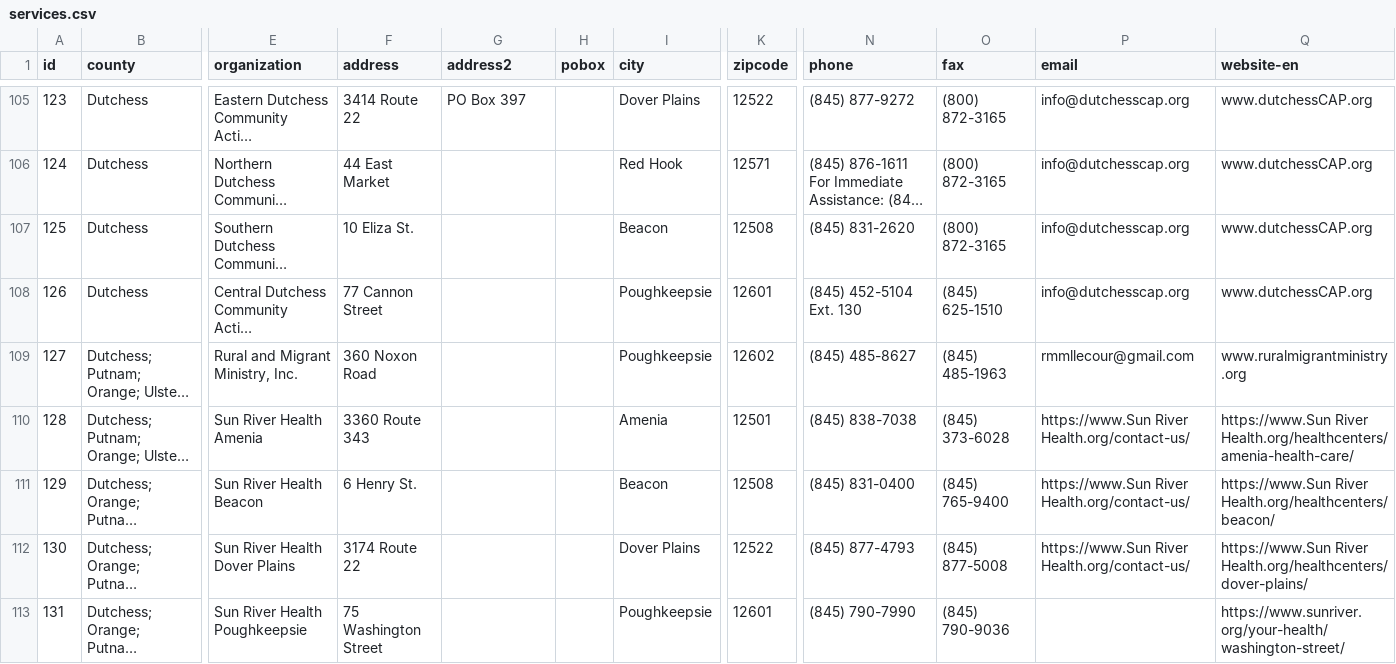
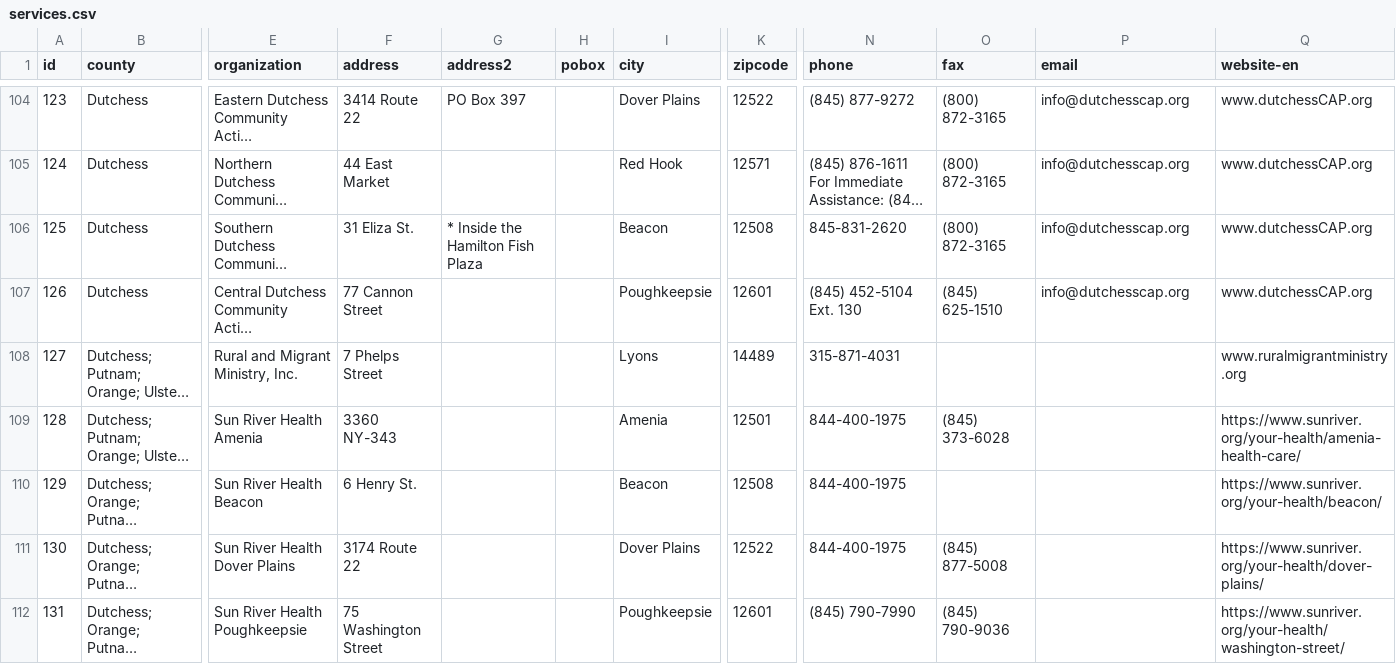
Before and after one commit to cornell-farmworker/farmworker-services, a CSV file: data/services.csv, drawn as a sheet; only a part is shown, gaps mark what is left out; long unchanged cells end in …; addresses are those after the commit; the diff covers the shown part only; the diff names each change by its address in the sheet, - before the commit and + after, or states it on an @@ line.

Commit message:
January 2025

```diff
--- a/data/services.csv
+++ b/data/services.csv
-F106 (address): 10 Eliza St.
+F106 (address): 31 Eliza St.
-G106 (address2): (empty)
+G106 (address2): * Inside the Hamilton Fish Plaza
-N106 (phone): (845) 831-2620
+N106 (phone): 845-831-2620
-F108 (address): 360 Noxon Road
+F108 (address): 7 Phelps Street
-I108 (city): Poughkeepsie
+I108 (city): Lyons
-K108 (zipcode): 12602
+K108 (zipcode): 14489
-N108 (phone): (845) 485-8627
+N108 (phone): 315-871-4031
-O108 (fax): (845) 485-1963
+O108 (fax): (empty)
-P108 (email): rmmllecour@gmail.com
+P108 (email): (empty)
-F109 (address): 3360 Route 343
+F109 (address): 3360 NY-343
-N109 (phone): (845) 838-7038
+N109 (phone): 844-400-1975
-P109:P111 (email): https://www.Sun River Health.org/contact-us/
+P109:P111 (email): (empty)
-Q109 (website-en): https://www.Sun River Health.org/healthcenters/amenia-health-care/
+Q109 (website-en): https://www.sunriver.org/your-health/amenia-health-care/
-N110 (phone): (845) 831-0400
+N110 (phone): 844-400-1975
-O110 (fax): (845) 765-9400
+O110 (fax): (empty)
-Q110 (website-en): https://www.Sun River Health.org/healthcenters/beacon/
+Q110 (website-en): https://www.sunriver.org/your-health/beacon/
-N111 (phone): (845) 877-4793
+N111 (phone): 844-400-1975
-Q111 (website-en): https://www.Sun River Health.org/healthcenters/dover-plains/
+Q111 (website-en): https://www.sunriver.org/your-health/dover-plains/
```
Also changed, not shown: 1 removed row, 1 moved row and 51 edited cells elsewhere in this file.
